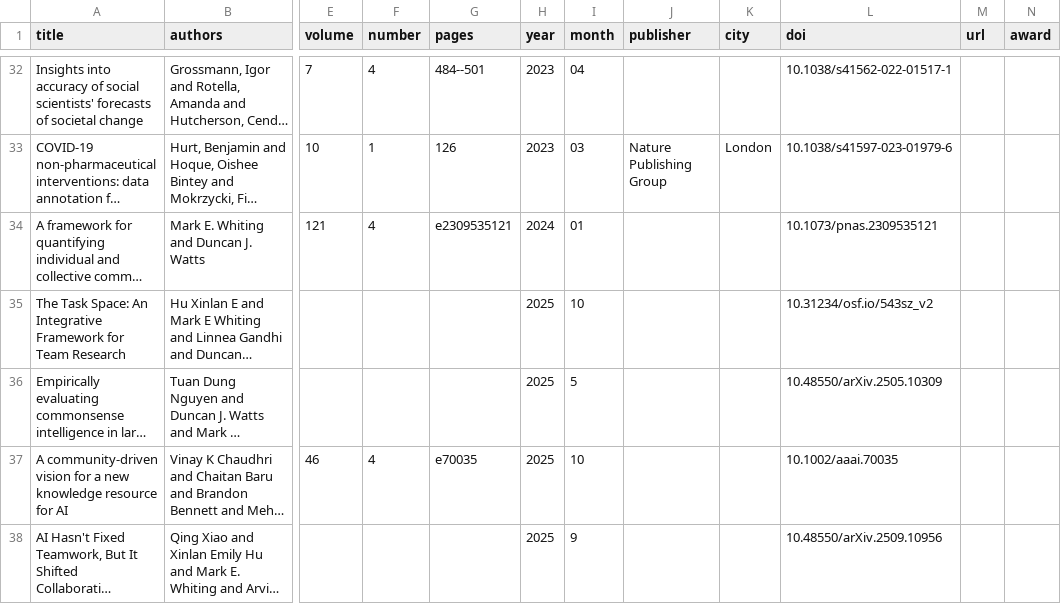
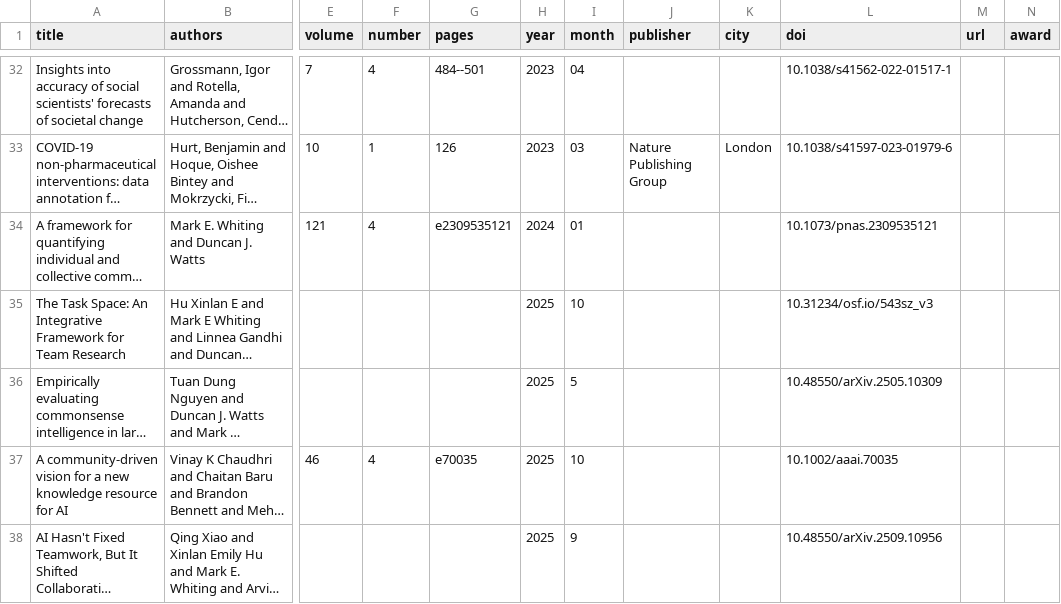
Before and after one commit to markwhiting/Whiting.me, a CSV file: _data/publications.csv, drawn as a sheet; only a part is shown, gaps mark what is left out; long unchanged cells end in …; the diff names each change by its address in the sheet, - before the commit and + after, or states it on an @@ line.

Commit message:
Update publications.csv

```diff
--- a/_data/publications.csv
+++ b/_data/publications.csv
-L35 (doi): 10.31234/osf.io/543sz_v2
+L35 (doi): 10.31234/osf.io/543sz_v3
```
